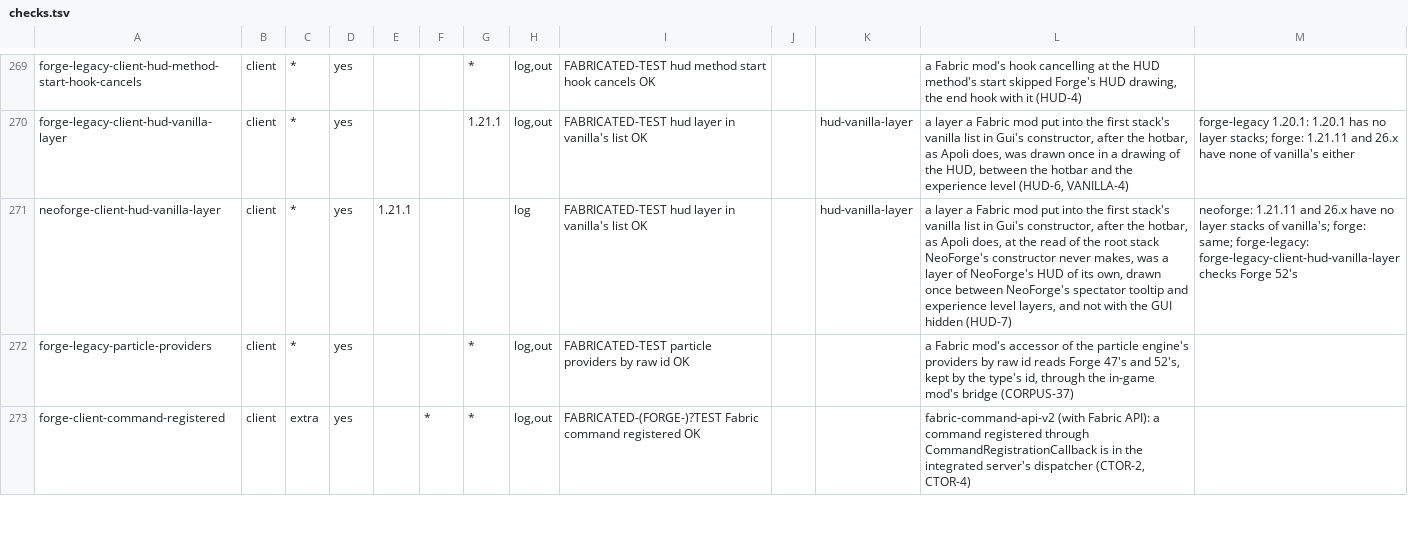
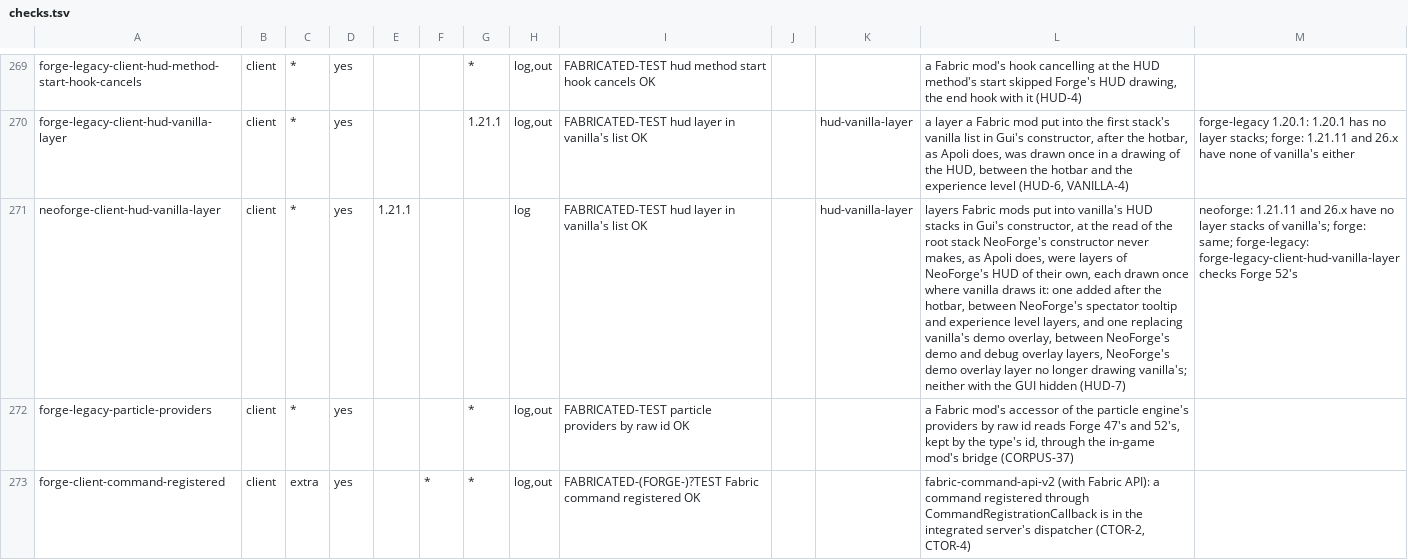
Before and after one commit to cmdralph/Fabricated, a TSV file: ci/checks.tsv, drawn as a sheet; only a part is shown, gaps mark what is left out; the diff names each change by its address in the sheet, - before the commit and + after, or states it on an @@ line.

```diff
--- a/ci/checks.tsv
+++ b/ci/checks.tsv
-L271: a layer a Fabric mod put into the first stack's vanilla list in Gui's constructor, after the hotbar, as Apoli does, at the read of the root stack NeoForge's constructor never makes, was a layer of NeoForge's HUD of its own, drawn once between NeoForge's spectator tooltip and experience level layers, and not with the…
+L271: layers Fabric mods put into vanilla's HUD stacks in Gui's constructor, at the read of the root stack NeoForge's constructor never makes, as Apoli does, were layers of NeoForge's HUD of their own, each drawn once where vanilla draws it: one added after the hotbar, between NeoForge's spectator tooltip and experience level layers, and one replacing vanilla's demo overlay, between NeoForge's demo and debug overlay layers, NeoForge's demo overlay layer no longer drawing vanilla's; neither with the…
```
Also changed, not shown: 5 other files.
